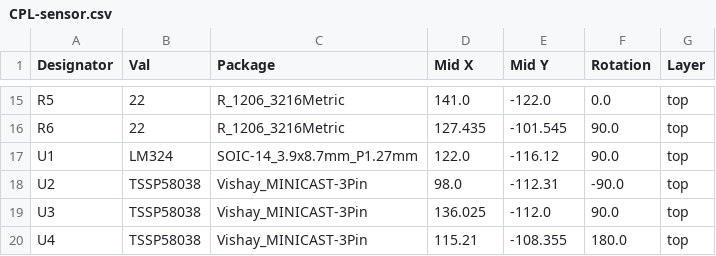
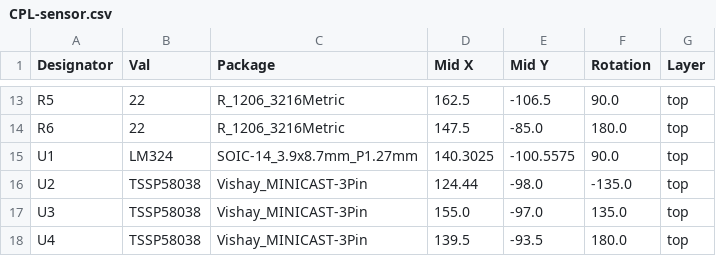
Before and after one commit to zwivhuyandou23/EEE3088F_2024_MICROMOUSE, a CSV file: Design/Sensing/sensor/kicad_simulations/sensor/jlcpcb/production_files/CPL-sensor.csv, drawn as a sheet; only a part is shown, gaps mark what is left out; addresses are those after the commit; the diff covers the shown part only; the diff names each change by its address in the sheet, - before the commit and + after, or states it on an @@ line.

```diff
--- a/Design/Sensing/sensor/kicad_simulations/sensor/jlcpcb/production_files/CPL-sensor.csv
+++ b/Design/Sensing/sensor/kicad_simulations/sensor/jlcpcb/production_files/CPL-sensor.csv
-D13 (Mid X): 141.0
+D13 (Mid X): 162.5
-E13 (Mid Y): -122.0
+E13 (Mid Y): -106.5
-F13 (Rotation): 0.0
+F13 (Rotation): 90.0
-D14 (Mid X): 127.435
+D14 (Mid X): 147.5
-E14 (Mid Y): -101.545
+E14 (Mid Y): -85.0
-F14 (Rotation): 90.0
+F14 (Rotation): 180.0
-D15 (Mid X): 122.0
+D15 (Mid X): 140.3025
-E15 (Mid Y): -116.12
+E15 (Mid Y): -100.5575
-D16 (Mid X): 98.0
+D16 (Mid X): 124.44
-E16 (Mid Y): -112.31
+E16 (Mid Y): -98.0
-F16 (Rotation): -90.0
+F16 (Rotation): -135.0
-D17 (Mid X): 136.025
+D17 (Mid X): 155.0
-E17 (Mid Y): -112.0
+E17 (Mid Y): -97.0
-F17 (Rotation): 90.0
+F17 (Rotation): 135.0
-D18 (Mid X): 115.21
+D18 (Mid X): 139.5
-E18 (Mid Y): -108.355
+E18 (Mid Y): -93.5
```
Also changed, not shown: 1 added row, 3 removed rows and 28 edited cells elsewhere in this file, Design/Sensing/sensor/kicad_simulations/sensor/jlcpcb/production_files/BOM-sensor.csv, 20 other files.
